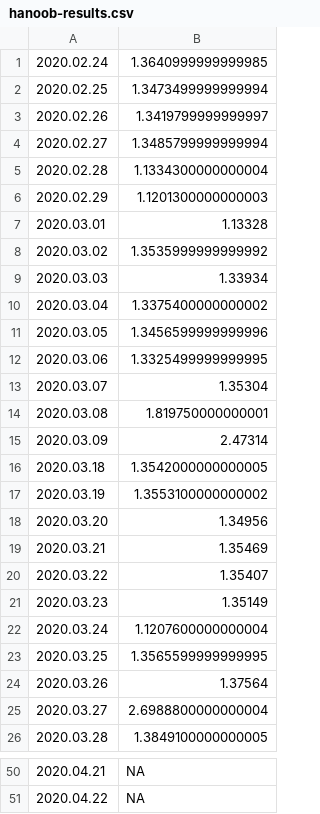
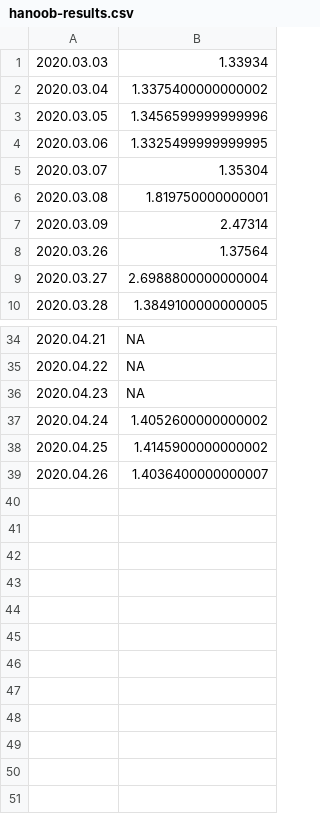
Before and after one commit to mozilla-mobile/fenix-nightly-perftest-results, a CSV file: hanoob-results.csv, drawn as a sheet; only a part is shown, gaps mark what is left out.

Commit message:
Graph the results.

```diff
--- a/hanoob-results.csv
+++ b/hanoob-results.csv
@@ -1,9 +1 @@
-2020.02.24, 1.3640999999999985
-2020.02.25, 1.3473499999999994
-2020.02.26, 1.3419799999999997
-2020.02.27, 1.3485799999999994
-2020.02.28, 1.1334300000000004
-2020.02.29, 1.1201300000000003
-2020.03.01, 1.13328
-2020.03.02, 1.3535999999999992
 2020.03.03, 1.33934
@@ -15,10 +7,2 @@
 2020.03.09, 2.47314
-2020.03.18, 1.3542000000000005
-2020.03.19, 1.3553100000000002
-2020.03.20, 1.34956
-2020.03.21, 1.35469
-2020.03.22, 1.35407
-2020.03.23, 1.35149
-2020.03.24, 1.1207600000000004
-2020.03.25, 1.3565599999999995
 2020.03.26, 1.37564
@@ -51 +35,5 @@
 2020.04.22, NA
+2020.04.23, NA
+2020.04.24, 1.4052600000000002
+2020.04.25, 1.4145900000000002
+2020.04.26, 1.4036400000000007
```
Also changed, not shown: al-results.csv, ha-results.csv, 7 other files.
